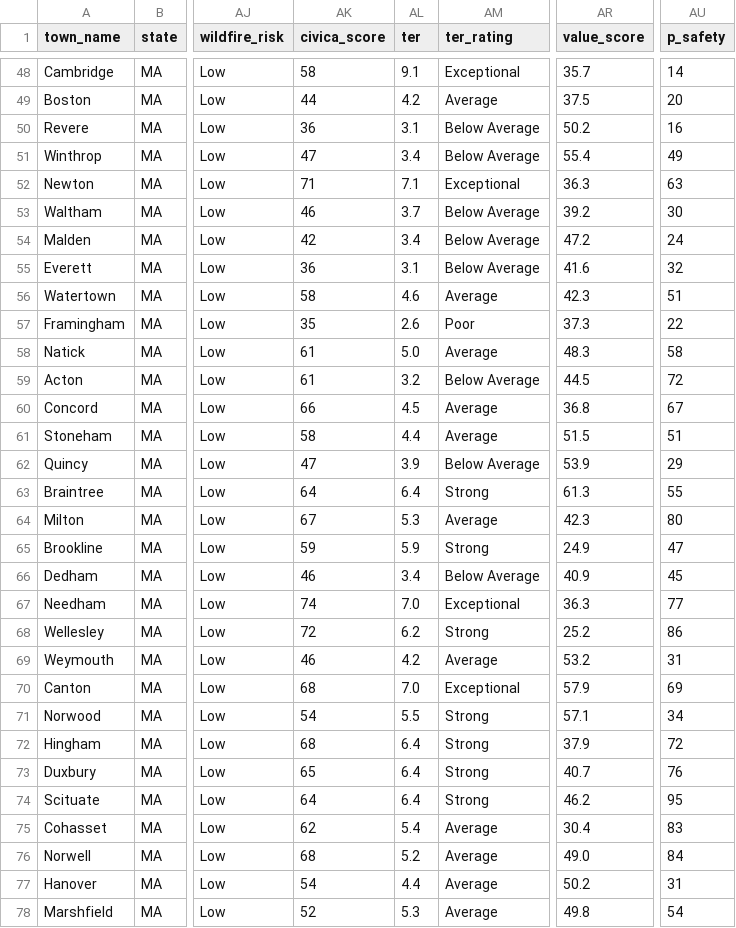
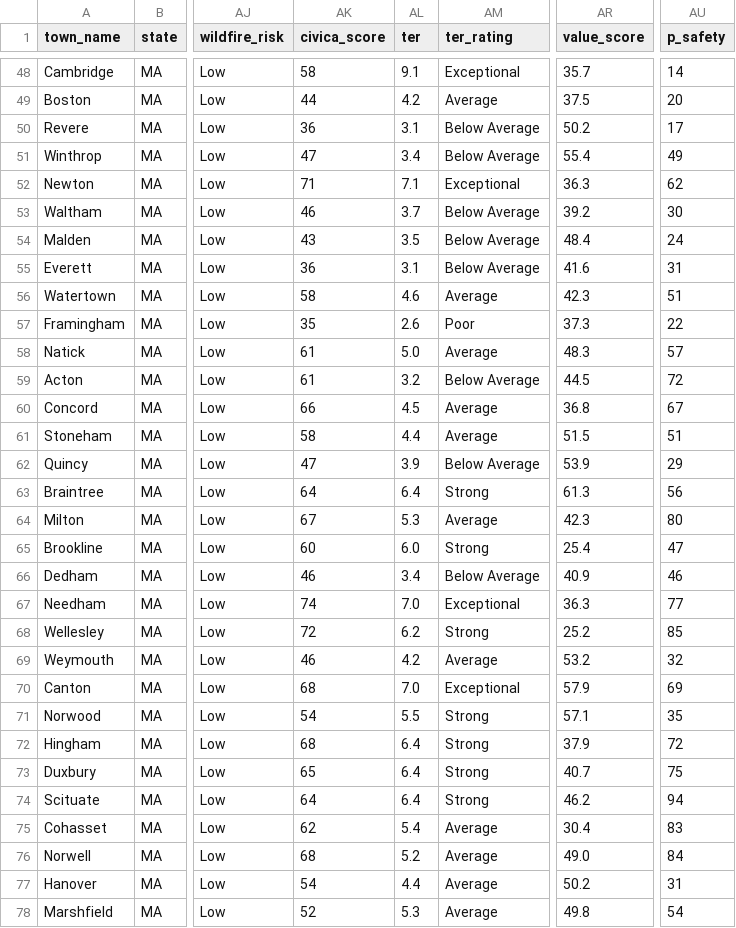
Before and after one commit to bluepenguin1234/civica, a CSV file: data/towns.csv, drawn as a sheet; only a part is shown, gaps mark what is left out; the diff covers the shown part only; the diff names each change by its address in the sheet, - before the commit and + after, or states it on an @@ line.

```diff
--- a/data/towns.csv
+++ b/data/towns.csv
-AU50 (p_safety): 16
+AU50 (p_safety): 17
-AU52 (p_safety): 63
+AU52 (p_safety): 62
-AK54 (civica_score): 42
+AK54 (civica_score): 43
-AL54 (ter): 3.4
+AL54 (ter): 3.5
-AR54 (value_score): 47.2
+AR54 (value_score): 48.4
-AU55 (p_safety): 32
+AU55 (p_safety): 31
-AU58 (p_safety): 58
+AU58 (p_safety): 57
-AU63 (p_safety): 55
+AU63 (p_safety): 56
-AK65 (civica_score): 59
+AK65 (civica_score): 60
-AL65 (ter): 5.9
+AL65 (ter): 6.0
-AR65 (value_score): 24.9
+AR65 (value_score): 25.4
-AU66 (p_safety): 45
+AU66 (p_safety): 46
-AU68 (p_safety): 86
+AU68 (p_safety): 85
-AU69 (p_safety): 31
+AU69 (p_safety): 32
-AU71 (p_safety): 34
+AU71 (p_safety): 35
-AU73 (p_safety): 76
+AU73 (p_safety): 75
-AU74 (p_safety): 95
+AU74 (p_safety): 94
```
Also changed, not shown: 108 edited cells elsewhere in this file, 2 other files.
